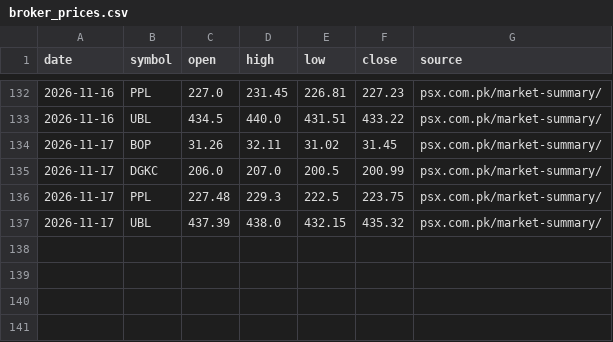
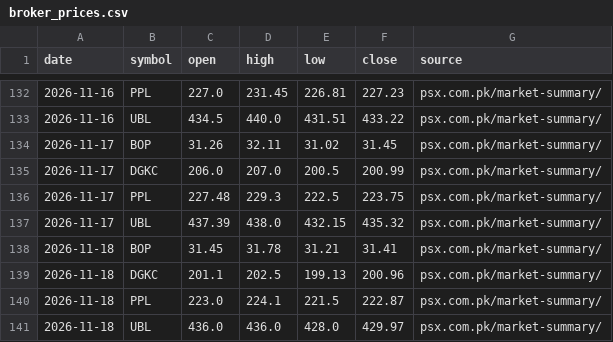
Before and after one commit to sshah66444/PSX-Signals, a CSV file: broker_prices.csv, drawn as a sheet; only a part is shown, gaps mark what is left out.

```diff
--- a/broker_prices.csv
+++ b/broker_prices.csv
@@ -137 +137,5 @@ date,symbol,open,high,low,close,source
 2026-11-17,UBL,437.39,438.0,432.15,435.32,psx.com.pk/market-summary/
+2026-11-18,BOP,31.45,31.78,31.21,31.41,psx.com.pk/market-summary/
+2026-11-18,DGKC,201.1,202.5,199.13,200.96,psx.com.pk/market-summary/
+2026-11-18,PPL,223.0,224.1,221.5,222.87,psx.com.pk/market-summary/
+2026-11-18,UBL,436.0,436.0,428.0,429.97,psx.com.pk/market-summary/
```
Also changed, not shown: 1 other file.
